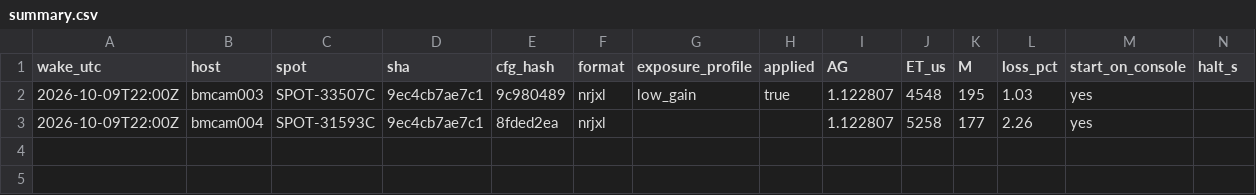
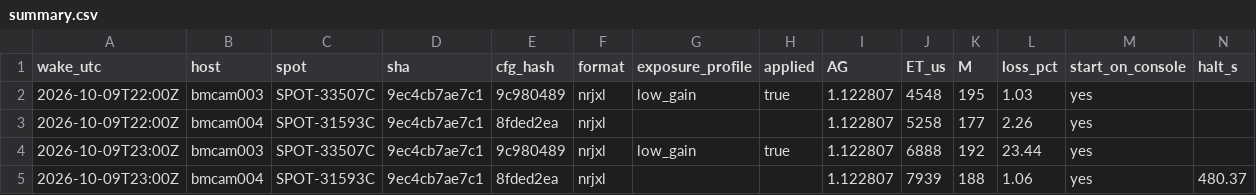
Before and after one commit to nickraymond/bm_cam_legacy, a CSV file: runs/weekend_20261010/summary.csv, drawn as a sheet; only a part is shown; rows hold the shown columns only; the diff names each change by its address in the sheet, - before the commit and + after, or states it on an @@ line.

```diff
--- a/runs/weekend_20261010/summary.csv
+++ b/runs/weekend_20261010/summary.csv
+row 4: 2026-10-09T23:00Z | bmcam003 | SPOT-33507C | 9ec4cb7ae7c1 | 9c980489 | nrjxl | low_gain | true | 1.122807 | 6888 | 192 | 23.44 | yes
+row 5: 2026-10-09T23:00Z | bmcam004 | SPOT-31593C | 9ec4cb7ae7c1 | 8fded2ea | nrjxl |  |  | 1.122807 | 7939 | 188 | 1.06 | yes | 480.37
```
Also changed, not shown: runs/weekend_20261010/wakes.csv, 9 other files.
